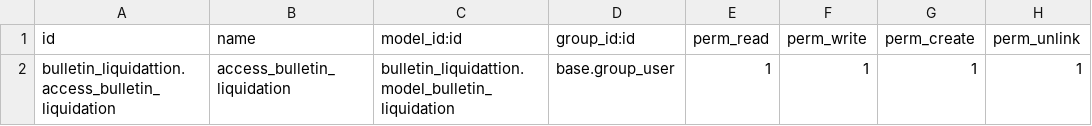
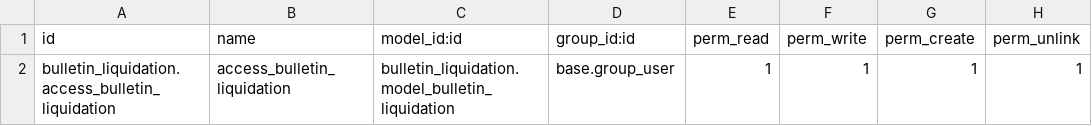
Before and after one commit to JeanPaulMUKAD/PROJET_STAGE_BVORTEX, a CSV file: bulletin_liquidation/security/ir.model.access.csv, drawn as a sheet.

Commit message:
feat : liquidation in vat

```diff
--- a/bulletin_liquidation/security/ir.model.access.csv
+++ b/bulletin_liquidation/security/ir.model.access.csv
@@ -1,2 +1,2 @@
 id,name,model_id:id,group_id:id,perm_read,perm_write,perm_create,perm_unlink
-bulletin_liquidattion.access_bulletin_liquidation,access_bulletin_liquidation,bulletin_liquidattion.model_bulletin_liquidation,base.group_user,1,1,1,1
+bulletin_liquidation.access_bulletin_liquidation,access_bulletin_liquidation,bulletin_liquidation.model_bulletin_liquidation,base.group_user,1,1,1,1
```
Also changed, not shown: 4 other files.
